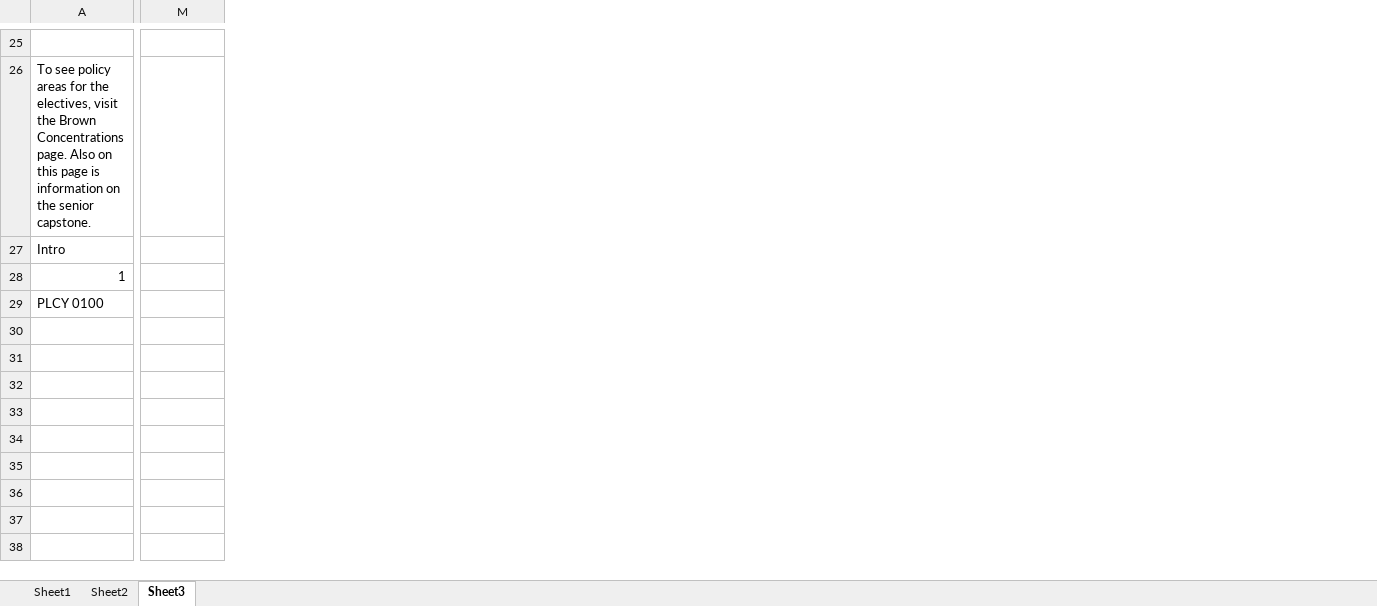
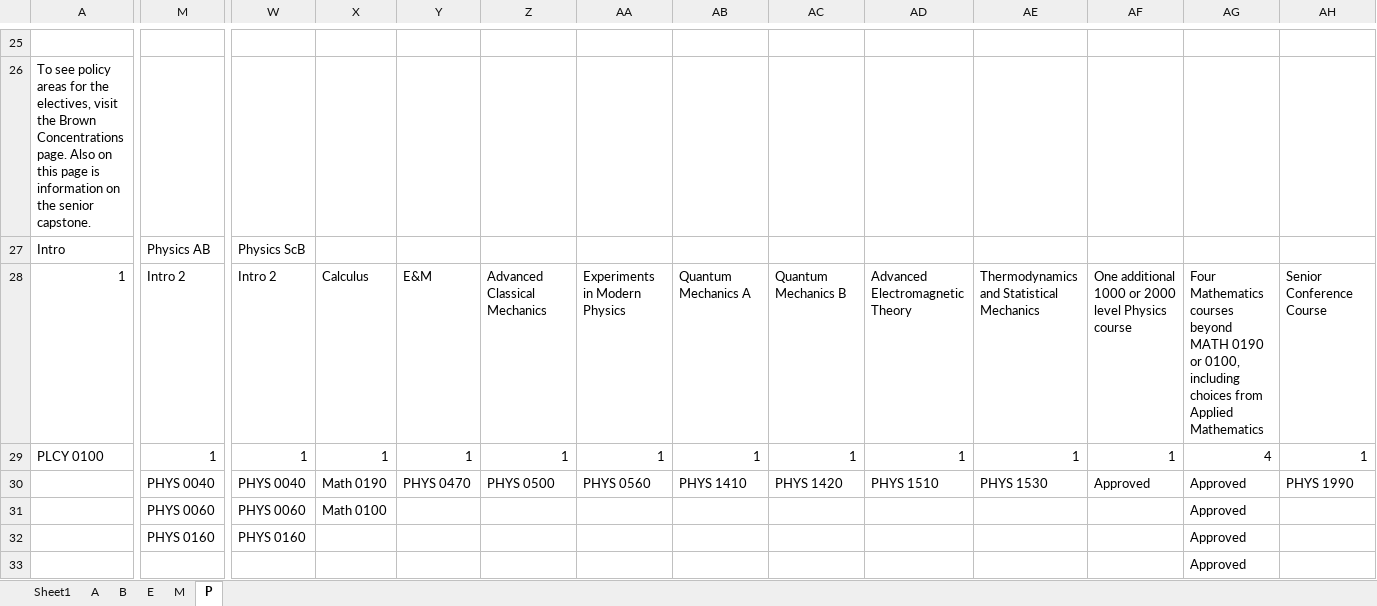
Before and after one commit to RichardHHill/course_planner, an Excel workbook: data/provided/Department Courses.xlsx, sheet P, drawn as a sheet; only a part is shown, gaps mark what is left out; values as stored, in another font and other column widths than the file's, no borders; removed rows and columns are numbered as before the commit, all else as after; rows hold the shown columns only; the diff covers the shown part only; the diff names each change by its address in the sheet, - before the commit and + after, or states it on an @@ line.

```diff
--- a/data/provided/Department Courses.xlsx (sheet P)
+++ b/data/provided/Department Courses.xlsx (sheet P)
-sheet tab: Sheet2
+sheet tab: M
-sheet tab: Sheet3
+sheet tab: P
+sheet tab: A
+sheet tab: B
+sheet tab: E
+column W, rows 27-29: Physics ScB | Intro 2 | 1
+column X, rows 28-29: Calculus | 1
+column Y, rows 28-29: E&M | 1
+column Z, rows 28-29: Advanced Classical Mechanics | 1
+column AA, rows 28-29: Experiments in Modern Physics | 1
+column AB, rows 28-29: Quantum Mechanics A | 1
+column AC, rows 28-29: Quantum Mechanics B | 1
+column AD, rows 28-29: Advanced Electromagnetic Theory | 1
+column AE, rows 28-29: Thermodynamics and Statistical Mechanics | 1
+column AF, rows 28-29: One additional 1000 or 2000 level Physics course | 1
+column AG, rows 28-29: Four Mathematics courses beyond MATH 0190 or 0100, including choices from Applied Mathematics | 4; row 33: Approved
+column AH, rows 28-29: Senior Conference Course | 1
-M27: (empty)
+M27: Physics AB
-M28: (empty)
+M28: Intro 2
-M29: (empty)
+M29: 1
-row 30: (empty)
-row 31: (empty)
-row 32: (empty)
+row 30:  | PHYS 0040 | PHYS 0040 | Math 0190 | PHYS 0470 | PHYS 0500 | PHYS 0560 | PHYS 1410 | PHYS 1420 | PHYS 1510 | PHYS 1530 | Approved | Approved | PHYS 1990
+row 31:  | PHYS 0060 | PHYS 0060 | Math 0100 |  |  |  |  |  |  |  |  | Approved
+row 32:  | PHYS 0160 | PHYS 0160 |  |  |  |  |  |  |  |  |  | Approved
```
Also changed, not shown: 16 edited cells elsewhere in this sheet, sheet M, 2 other files.
